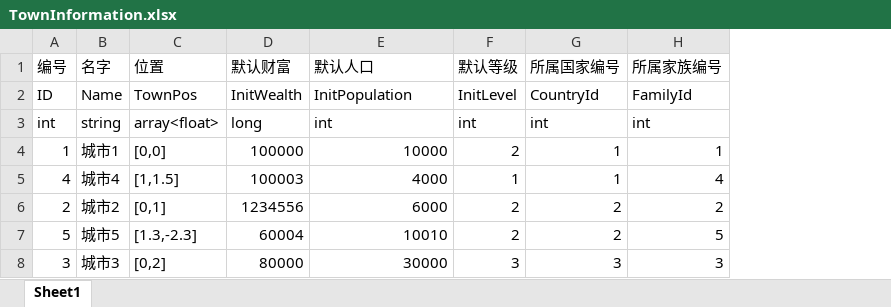
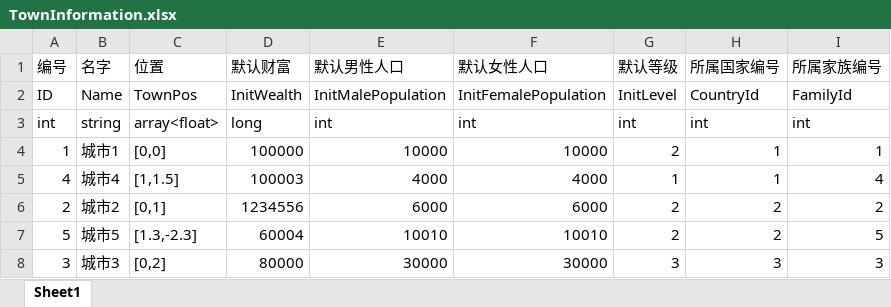
Before and after one commit to chineseliuyongchao/NewGame, an Excel workbook: Assets/Res/File/Excel2Json2Cs/Output/Excel/TownInformation.xlsx, sheet Sheet1, drawn as a sheet; values as stored, in another font and other column widths than the file's, no borders; the diff names each change by its address in the sheet, - before the commit and + after, or states it on an @@ line.

```diff
--- a/Assets/Res/File/Excel2Json2Cs/Output/Excel/TownInformation.xlsx (sheet Sheet1)
+++ b/Assets/Res/File/Excel2Json2Cs/Output/Excel/TownInformation.xlsx (sheet Sheet1)
+column F (默认女性人口), rows 2-8: InitFemalePopulation | int | 10000 | 4000 | 6000 | 10010 | 30000
-E1: 默认人口
+E1: 默认男性人口
-E2 (默认男性人口): InitPopulation
+E2 (默认男性人口): InitMalePopulation
```
Also changed, not shown: 6 other files.
